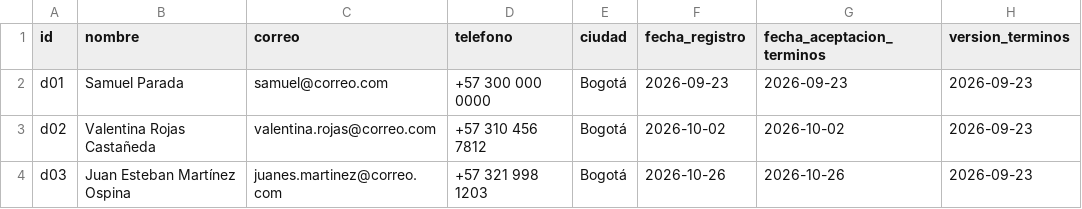
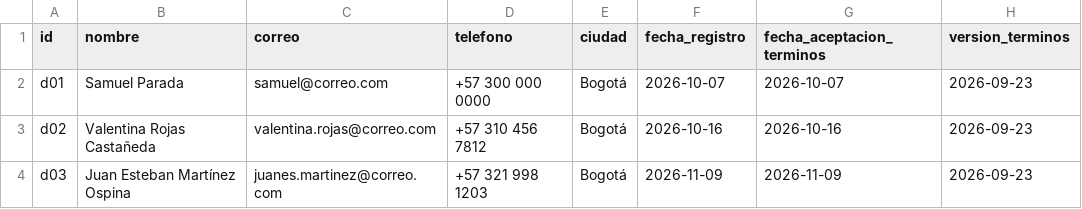
Before and after one commit to Lenguajes-5-Unbosque-2026/balto, a CSV file: data/mock/duenos.csv, drawn as a sheet.

```diff
--- a/data/mock/duenos.csv
+++ b/data/mock/duenos.csv
@@ -1,4 +1,4 @@
 id,nombre,correo,telefono,ciudad,fecha_registro,fecha_aceptacion_terminos,version_terminos
-d01,Samuel Parada,samuel@correo.com,+57 300 000 0000,Bogotá,2026-09-23,2026-09-23,2026-09-23
-d02,Valentina Rojas Castañeda,valentina.rojas@correo.com,+57 310 456 7812,Bogotá,2026-10-02,2026-10-02,2026-09-23
-d03,Juan Esteban Martínez Ospina,juanes.martinez@correo.com,+57 321 998 1203,Bogotá,2026-10-26,2026-10-26,2026-09-23
+d01,Samuel Parada,samuel@correo.com,+57 300 000 0000,Bogotá,2026-10-07,2026-10-07,2026-09-23
+d02,Valentina Rojas Castañeda,valentina.rojas@correo.com,+57 310 456 7812,Bogotá,2026-10-16,2026-10-16,2026-09-23
+d03,Juan Esteban Martínez Ospina,juanes.martinez@correo.com,+57 321 998 1203,Bogotá,2026-11-09,2026-11-09,2026-09-23
```
Also changed, not shown: data/mock/alertas.csv, data/mock/citas.csv, 13 other files.
